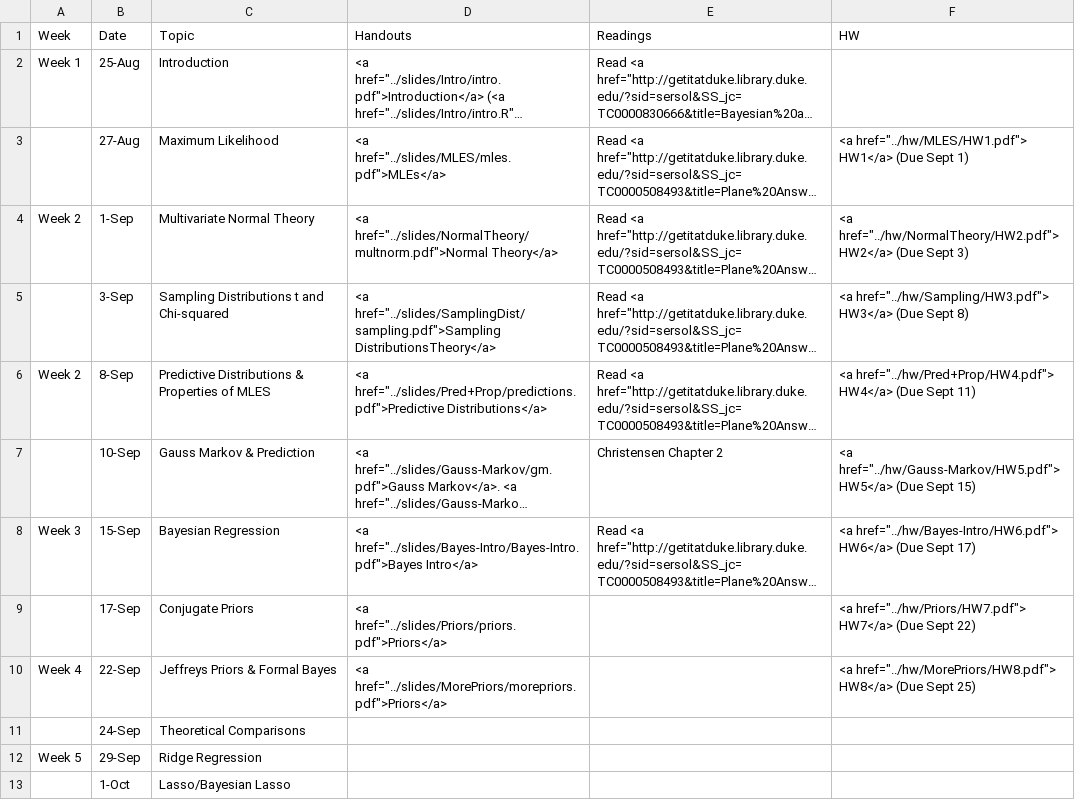
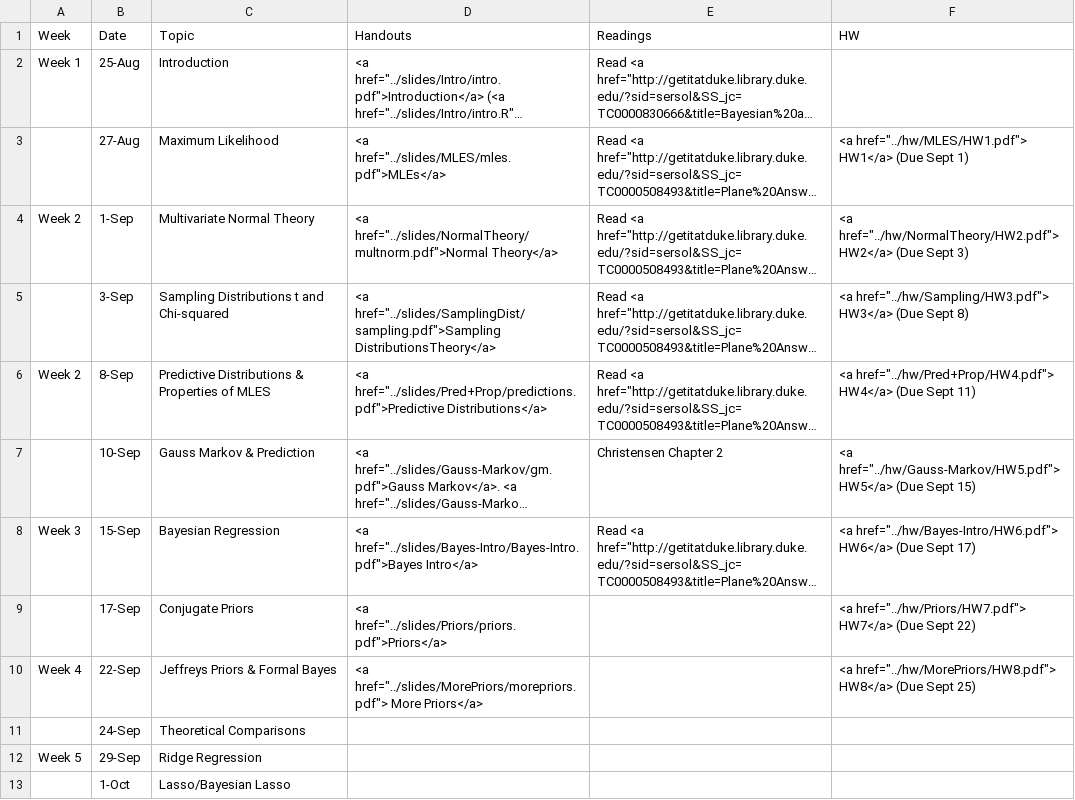
Before and after one commit to merliseclyde/sta721-F16, a CSV file: STA721_F15_web/_csv/schedule.csv, drawn as a sheet; only a part is shown; long unchanged cells end in …; the diff names each change by its address in the sheet, - before the commit and + after, or states it on an @@ line.

Commit message:
added slide title

```diff
--- a/STA721_F15_web/_csv/schedule.csv
+++ b/STA721_F15_web/_csv/schedule.csv
-D10 (Handouts): <a href="../slides/MorePriors/morepriors.pdf">Priors</a>
+D10 (Handouts): <a href="../slides/MorePriors/morepriors.pdf"> More Priors</a>
```
